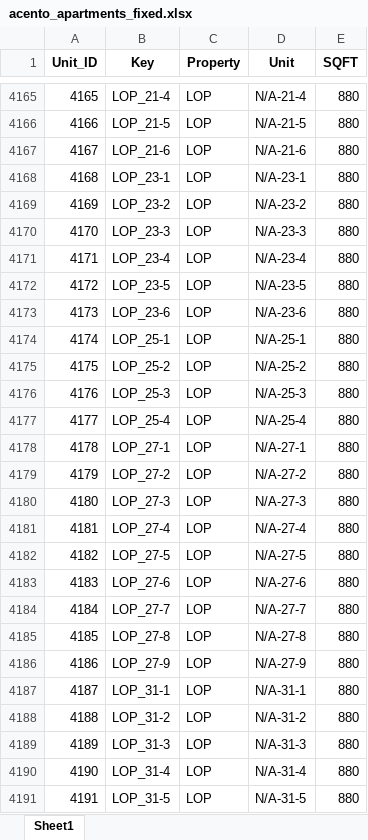
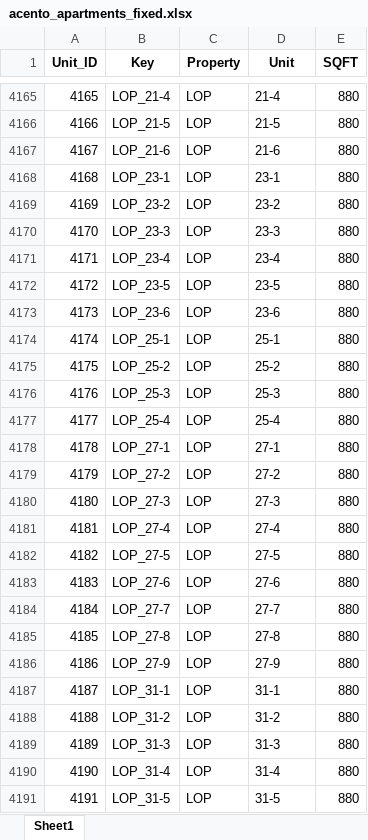
Before and after one commit to gmontoya37693/VScodeCumberlands, an Excel workbook: acento_apartments_fixed.xlsx, sheet Sheet1, drawn as a sheet; only a part is shown, gaps mark what is left out; values as stored, in another font and other column widths than the file's, no borders; the diff covers the shown part only; the diff names each change by its address in the sheet, - before the commit and + after, or states it on an @@ line.

```diff
--- a/acento_apartments_fixed.xlsx (sheet Sheet1)
+++ b/acento_apartments_fixed.xlsx (sheet Sheet1)
-D4165 (Unit): N/A-21-4
+D4165 (Unit): 21-4
-D4166 (Unit): N/A-21-5
+D4166 (Unit): 21-5
-D4167 (Unit): N/A-21-6
+D4167 (Unit): 21-6
-D4168 (Unit): N/A-23-1
+D4168 (Unit): 23-1
-D4169 (Unit): N/A-23-2
+D4169 (Unit): 23-2
-D4170 (Unit): N/A-23-3
+D4170 (Unit): 23-3
-D4171 (Unit): N/A-23-4
+D4171 (Unit): 23-4
-D4172 (Unit): N/A-23-5
+D4172 (Unit): 23-5
-D4173 (Unit): N/A-23-6
+D4173 (Unit): 23-6
-D4174 (Unit): N/A-25-1
+D4174 (Unit): 25-1
-D4175 (Unit): N/A-25-2
+D4175 (Unit): 25-2
-D4176 (Unit): N/A-25-3
+D4176 (Unit): 25-3
-D4177 (Unit): N/A-25-4
+D4177 (Unit): 25-4
-D4178 (Unit): N/A-27-1
+D4178 (Unit): 27-1
-D4179 (Unit): N/A-27-2
+D4179 (Unit): 27-2
-D4180 (Unit): N/A-27-3
+D4180 (Unit): 27-3
-D4181 (Unit): N/A-27-4
+D4181 (Unit): 27-4
-D4182 (Unit): N/A-27-5
+D4182 (Unit): 27-5
-D4183 (Unit): N/A-27-6
+D4183 (Unit): 27-6
-D4184 (Unit): N/A-27-7
+D4184 (Unit): 27-7
-D4185 (Unit): N/A-27-8
+D4185 (Unit): 27-8
-D4186 (Unit): N/A-27-9
+D4186 (Unit): 27-9
-D4187 (Unit): N/A-31-1
+D4187 (Unit): 31-1
-D4188 (Unit): N/A-31-2
+D4188 (Unit): 31-2
-D4189 (Unit): N/A-31-3
+D4189 (Unit): 31-3
-D4190 (Unit): N/A-31-4
+D4190 (Unit): 31-4
-D4191 (Unit): N/A-31-5
+D4191 (Unit): 31-5
```
Also changed, not shown: 836 edited cells elsewhere in this sheet, 2 other files.
